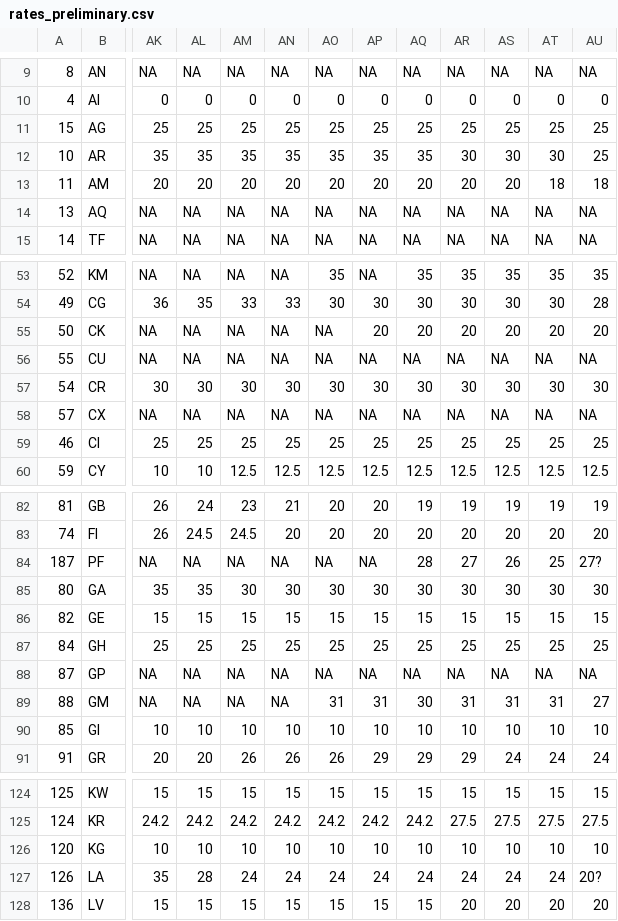
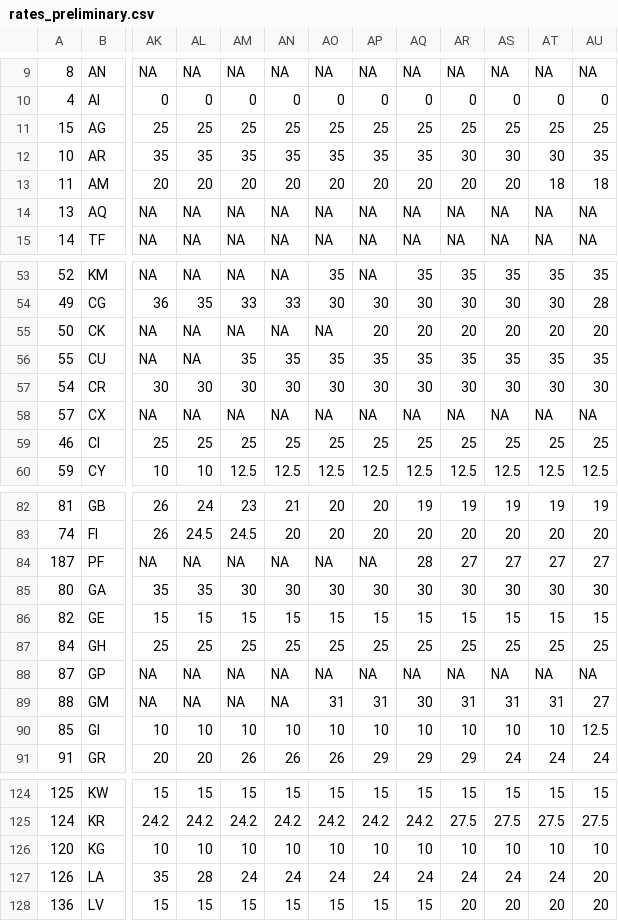
Before and after one commit to TaxFoundation/worldwide-corporate-tax-rates, a CSV file: intermediate-outputs/rates_preliminary.csv, drawn as a sheet; only a part is shown, gaps mark what is left out; the diff covers the shown part only; the diff names each change by its address in the sheet, - before the commit and + after, or states it on an @@ line.

Commit message:
Preliminary rates update
Sean and Daniel review

```diff
--- a/intermediate-outputs/rates_preliminary.csv
+++ b/intermediate-outputs/rates_preliminary.csv
-AU12: 25
+AU12: 35
-AM56: NA
+AM56: 35
-AN56: NA
+AN56: 35
-AO56: NA
+AO56: 35
-AP56: NA
+AP56: 35
-AQ56: NA
+AQ56: 35
-AR56: NA
+AR56: 35
-AS56: NA
+AS56: 35
-AT56: NA
+AT56: 35
-AU56: NA
+AU56: 35
-AS84: 26
+AS84: 27
-AT84: 25
+AT84: 27
-AU84: 27?
+AU84: 27
-AU90: 10
+AU90: 12.5
-AU127: 20?
+AU127: 20
```
Also changed, not shown: 5 edited cells elsewhere in this file.
